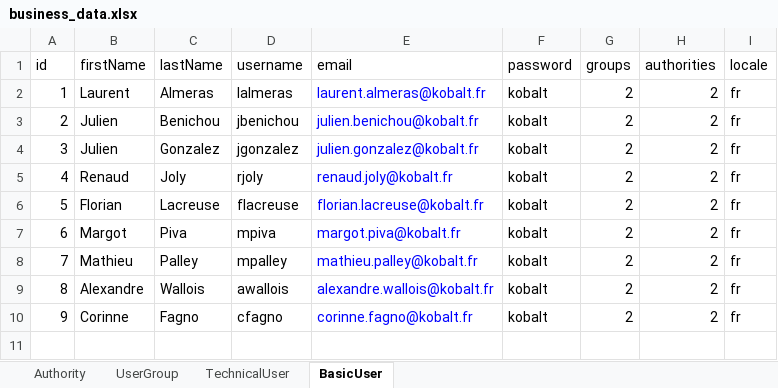
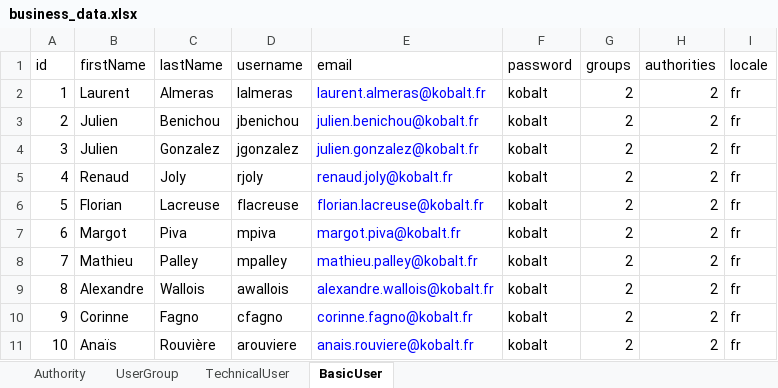
Before and after one commit to igloo-project/igloo-parent, an Excel workbook: basic-application/basic-application-core/src/main/resources/init/business_data.xlsx, sheet BasicUser, drawn as a sheet; values as stored, in another font and other column widths than the file's, no borders; table styles not drawn; the diff names each change by its address in the sheet, - before the commit and + after, or states it on an @@ line.

Commit message:
BasicApp: update business data file

```diff
--- a/basic-application/basic-application-core/src/main/resources/init/business_data.xlsx (sheet BasicUser)
+++ b/basic-application/basic-application-core/src/main/resources/init/business_data.xlsx (sheet BasicUser)
+row 11: 10 | Anaïs | Rouvière | arouviere | anais.rouviere@kobalt.fr | kobalt | 2 | 2 | fr
```
